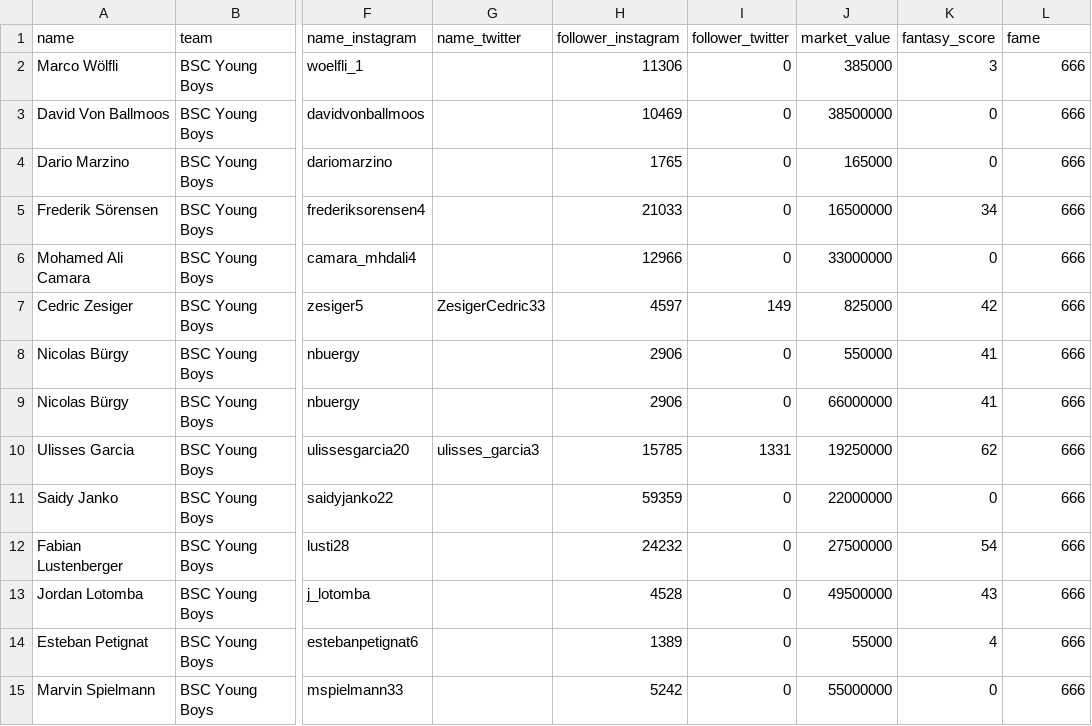
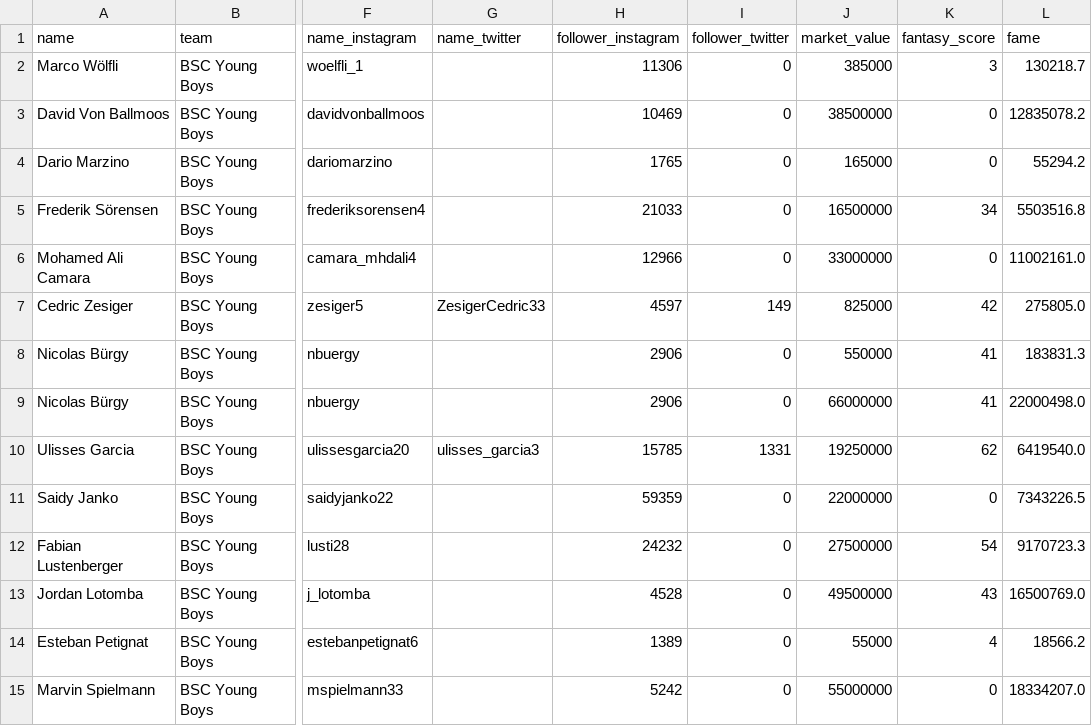
Before and after one commit to weber-chris/YBHack19, a CSV file: data/df_static_merged.csv, drawn as a sheet; only a part is shown, gaps mark what is left out; the diff covers the shown part only; the diff names each change by its address in the sheet, - before the commit and + after, or states it on an @@ line.

Commit message:
added fame score

```diff
--- a/data/df_static_merged.csv
+++ b/data/df_static_merged.csv
-L2 (fame): 666
+L2 (fame): 130218.7
-L3 (fame): 666
+L3 (fame): 12835078.2
-L4 (fame): 666
+L4 (fame): 55294.2
-L5 (fame): 666
+L5 (fame): 5503516.8
-L6 (fame): 666
+L6 (fame): 11002161.0
-L7 (fame): 666
+L7 (fame): 275805.0
-L8 (fame): 666
+L8 (fame): 183831.3
-L9 (fame): 666
+L9 (fame): 22000498.0
-L10 (fame): 666
+L10 (fame): 6419540.0
-L11 (fame): 666
+L11 (fame): 7343226.5
-L12 (fame): 666
+L12 (fame): 9170723.3
-L13 (fame): 666
+L13 (fame): 16500769.0
-L14 (fame): 666
+L14 (fame): 18566.2
-L15 (fame): 666
+L15 (fame): 18334207.0
```
Also changed, not shown: 13 edited cells elsewhere in this file.
